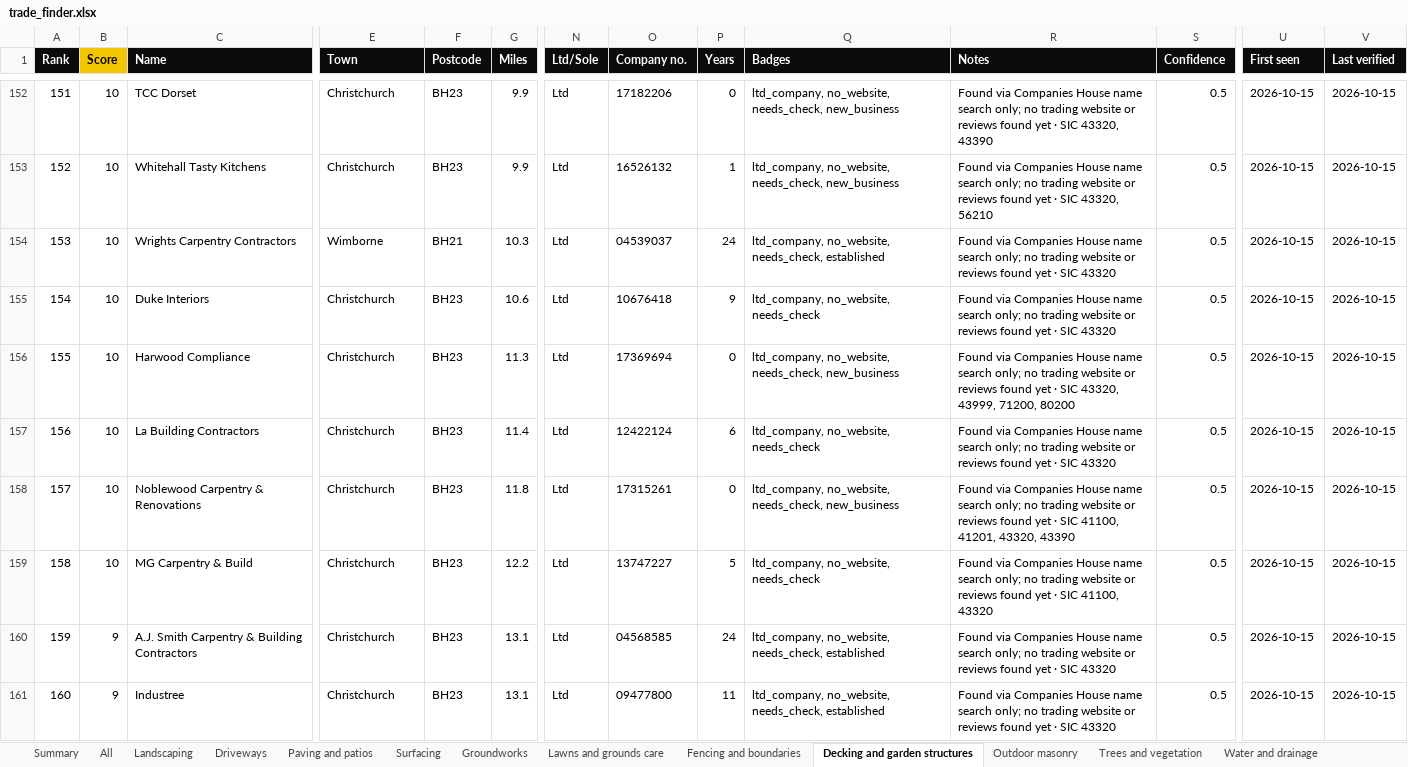
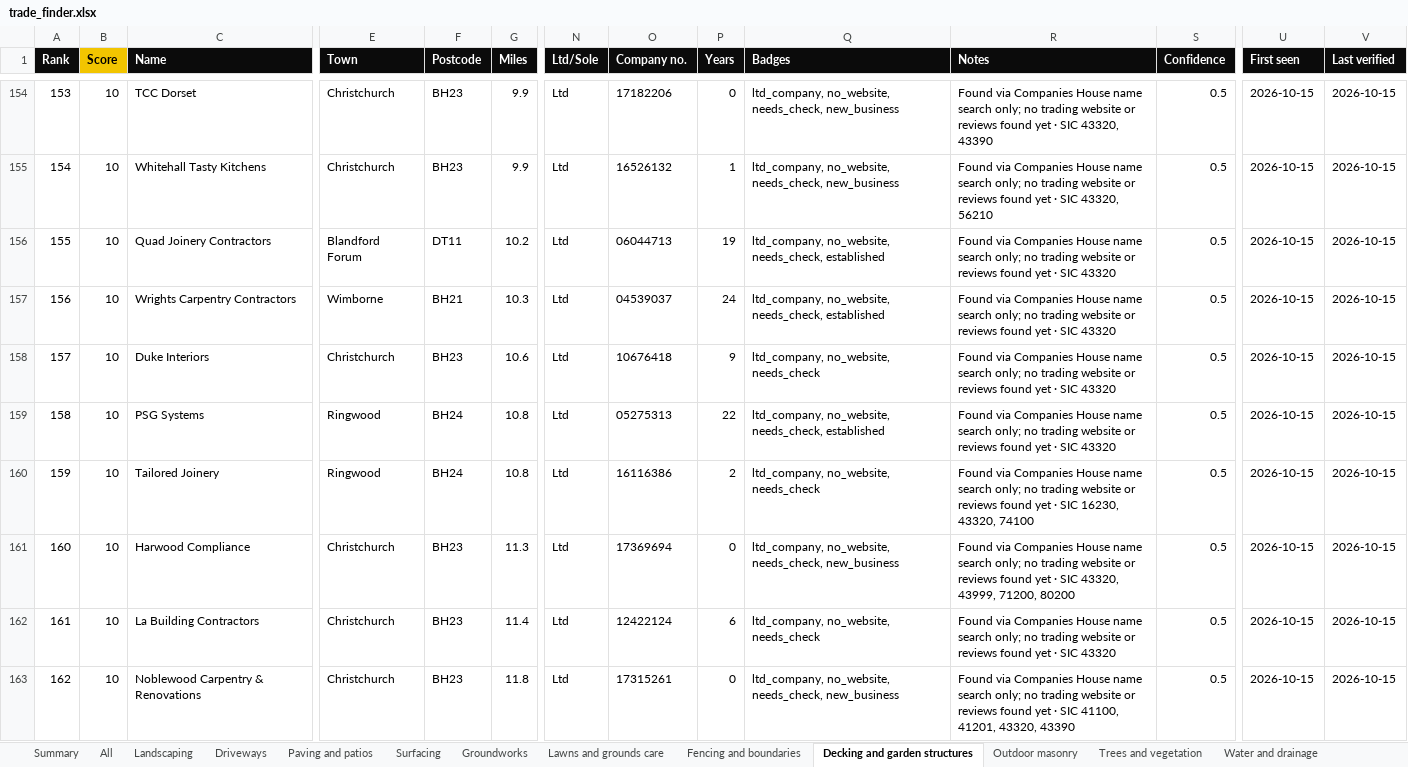
Before and after one commit to four2d/trade-finder, an Excel workbook: trade_finder.xlsx, sheet Decking and garden structures, drawn as a sheet; only a part is shown, gaps mark what is left out; the shorter side is filled out with more unchanged rows; values as stored, in another font and other column widths than the file's, no borders; conditional formats not drawn; rows hold the shown columns only; the diff covers the shown part only; the diff names each change by its address in the sheet, - before the commit and + after, or states it on an @@ line.

```diff
--- a/trade_finder.xlsx (sheet Decking and garden structures)
+++ b/trade_finder.xlsx (sheet Decking and garden structures)
@@ column A (Rank) renumbered between rows 139 and 381 @@
+row 156: 155 | 10 | Quad Joinery Contractors | Blandford Forum | DT11 | 10.2 | Ltd | 06044713 | 19 | ltd_company, no_website, needs_check, established | Found via Companies House name search only; no trading website or reviews found yet · SIC 43320 | 0.5 | 2026-10-15 | 2026-10-15
+row 159: 158 | 10 | PSG Systems | Ringwood | BH24 | 10.8 | Ltd | 05275313 | 22 | ltd_company, no_website, needs_check, established | Found via Companies House name search only; no trading website or reviews found yet · SIC 43320 | 0.5 | 2026-10-15 | 2026-10-15
+row 160: 159 | 10 | Tailored Joinery | Ringwood | BH24 | 10.8 | Ltd | 16116386 | 2 | ltd_company, no_website, needs_check | Found via Companies House name search only; no trading website or reviews found yet · SIC 16230, 43320, 74100 | 0.5 | 2026-10-15 | 2026-10-15
```
Also changed, not shown: 70 added rows elsewhere in this sheet, sheet All, sheet Needs check, sheet Driveways, sheet Landscaping, sheet Groundworks, sheet Exterior cleaning and restorati, 4 more sheets, hidden cells, 16 other files.
